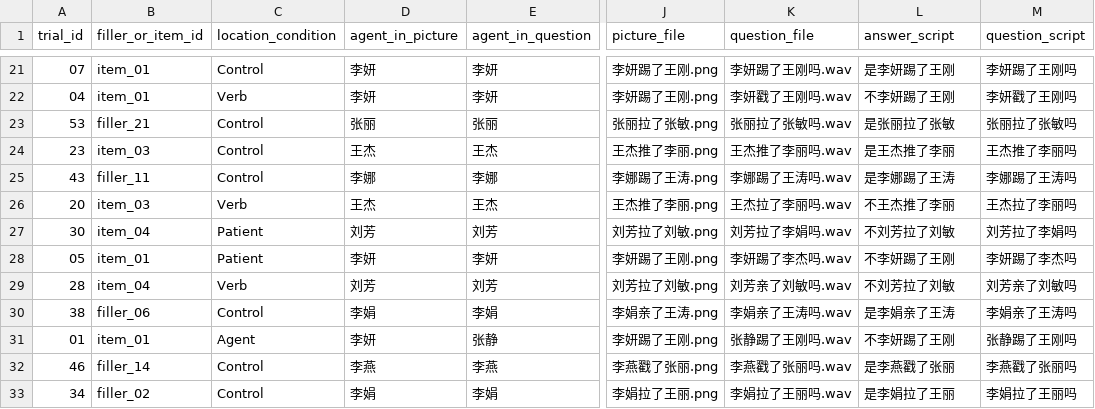
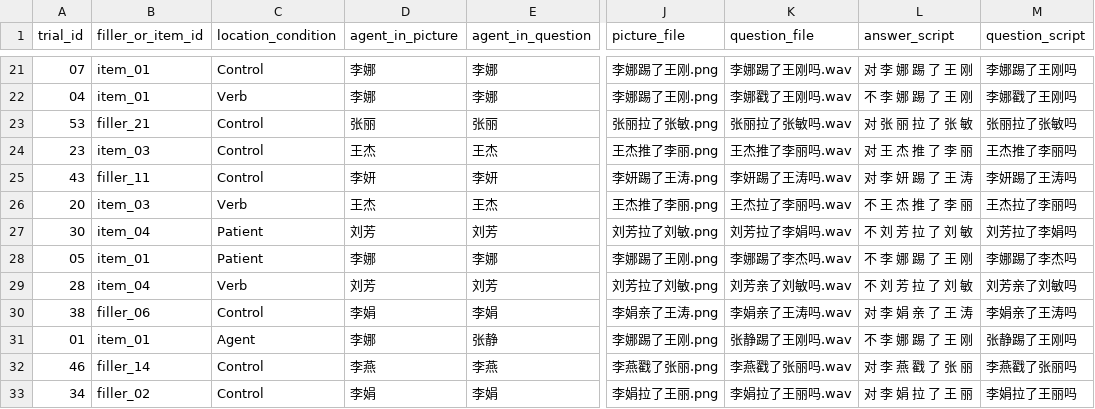
Before and after one commit to Xinzhu-Fang/prosody_study_exp, a CSV file: exp0/tAll_trials.csv, drawn as a sheet; only a part is shown, gaps mark what is left out; the diff covers the shown part only; the diff names each change by its address in the sheet, - before the commit and + after, or states it on an @@ line.

```diff
--- a/exp0/tAll_trials.csv
+++ b/exp0/tAll_trials.csv
-D21:D22 (agent_in_picture): 李妍
+D21:D22 (agent_in_picture): 李娜
-E21:E22 (agent_in_question): 李妍
+E21:E22 (agent_in_question): 李娜
-J21:J22 (picture_file): 李妍踢了王刚.png
+J21:J22 (picture_file): 李娜踢了王刚.png
-K21 (question_file): 李妍踢了王刚吗.wav
+K21 (question_file): 李娜踢了王刚吗.wav
-L21 (answer_script): 是李妍踢了王刚
+L21 (answer_script): 对 李 娜 踢 了 王 刚
-M21 (question_script): 李妍踢了王刚吗
+M21 (question_script): 李娜踢了王刚吗
-K22 (question_file): 李妍戳了王刚吗.wav
+K22 (question_file): 李娜戳了王刚吗.wav
-L22 (answer_script): 不李妍踢了王刚
+L22 (answer_script): 不 李 娜 踢 了 王 刚
-M22 (question_script): 李妍戳了王刚吗
+M22 (question_script): 李娜戳了王刚吗
-L23 (answer_script): 是张丽拉了张敏
+L23 (answer_script): 对 张 丽 拉 了 张 敏
-L24 (answer_script): 是王杰推了李丽
+L24 (answer_script): 对 王 杰 推 了 李 丽
-D25 (agent_in_picture): 李娜
+D25 (agent_in_picture): 李妍
-E25 (agent_in_question): 李娜
+E25 (agent_in_question): 李妍
-J25 (picture_file): 李娜踢了王涛.png
+J25 (picture_file): 李妍踢了王涛.png
-K25 (question_file): 李娜踢了王涛吗.wav
+K25 (question_file): 李妍踢了王涛吗.wav
-L25 (answer_script): 是李娜踢了王涛
+L25 (answer_script): 对 李 妍 踢 了 王 涛
-M25 (question_script): 李娜踢了王涛吗
+M25 (question_script): 李妍踢了王涛吗
-L26 (answer_script): 不王杰推了李丽
+L26 (answer_script): 不 王 杰 推 了 李 丽
-L27 (answer_script): 不刘芳拉了刘敏
+L27 (answer_script): 不 刘 芳 拉 了 刘 敏
-D28 (agent_in_picture): 李妍
+D28 (agent_in_picture): 李娜
-E28 (agent_in_question): 李妍
+E28 (agent_in_question): 李娜
-J28 (picture_file): 李妍踢了王刚.png
+J28 (picture_file): 李娜踢了王刚.png
-K28 (question_file): 李妍踢了李杰吗.wav
+K28 (question_file): 李娜踢了李杰吗.wav
-L28 (answer_script): 不李妍踢了王刚
+L28 (answer_script): 不 李 娜 踢 了 王 刚
-M28 (question_script): 李妍踢了李杰吗
+M28 (question_script): 李娜踢了李杰吗
-L29 (answer_script): 不刘芳拉了刘敏
+L29 (answer_script): 不 刘 芳 拉 了 刘 敏
-L30 (answer_script): 是李娟亲了王涛
+L30 (answer_script): 对 李 娟 亲 了 王 涛
-D31 (agent_in_picture): 李妍
+D31 (agent_in_picture): 李娜
-J31 (picture_file): 李妍踢了王刚.png
+J31 (picture_file): 李娜踢了王刚.png
-L31 (answer_script): 不李妍踢了王刚
+L31 (answer_script): 不 李 娜 踢 了 王 刚
-L32 (answer_script): 是李燕戳了张丽
+L32 (answer_script): 对 李 燕 戳 了 张 丽
-L33 (answer_script): 是李娟拉了王丽
+L33 (answer_script): 对 李 娟 拉 了 王 丽
```
Also changed, not shown: 81 edited cells elsewhere in this file, exp0/tAll_trials_ordered.csv, 53 other files.
